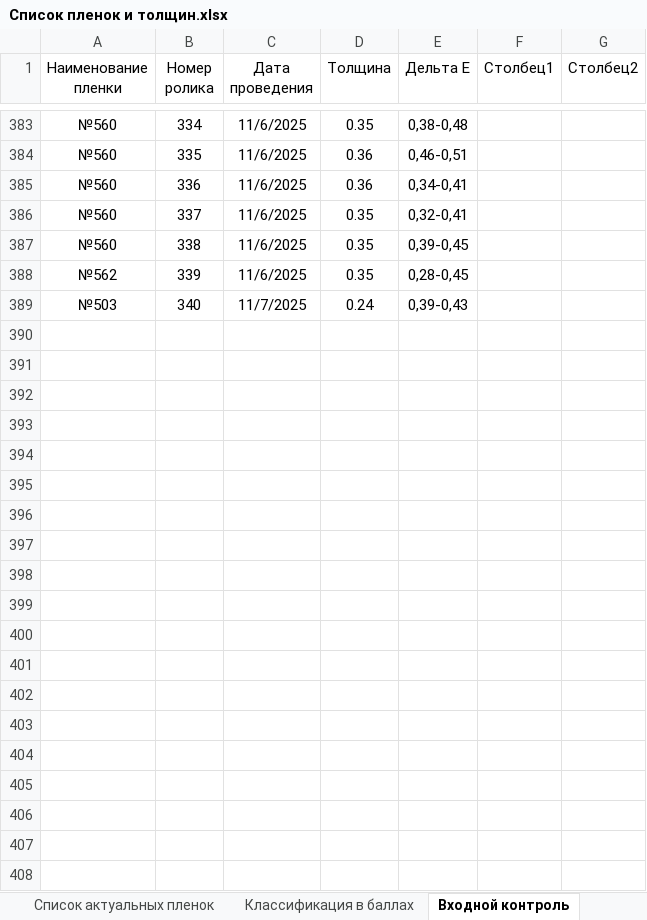
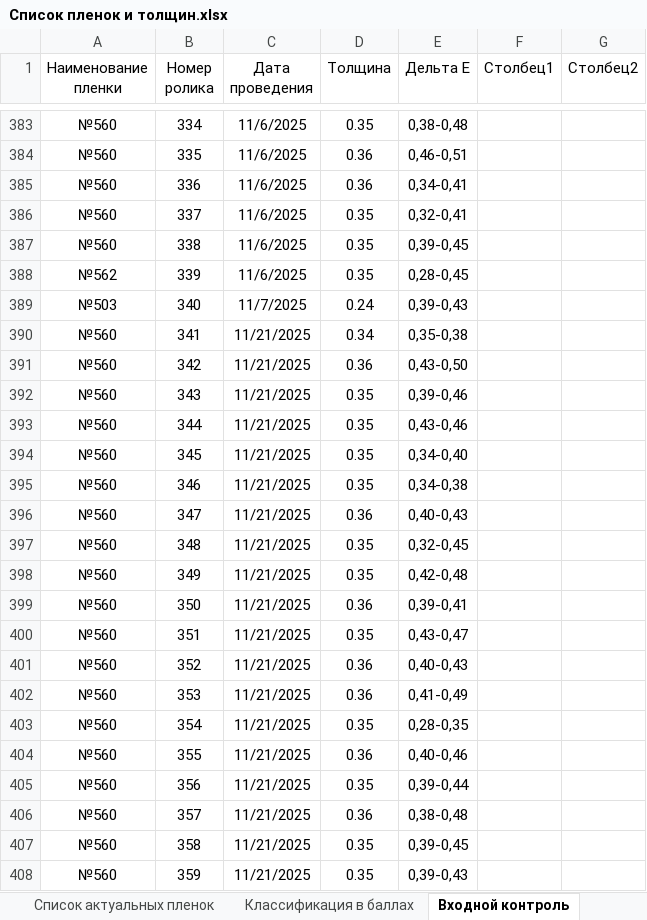
Before and after one commit to whogavehope/protocols, an Excel workbook: Список пленок и толщин.xlsx, sheet Входной контроль, drawn as a sheet; only a part is shown, gaps mark what is left out; values as stored, in another font and other column widths than the file's, no borders; table styles not drawn; the diff covers the shown part only; the diff names each change by its address in the sheet, - before the commit and + after, or states it on an @@ line.

```diff
--- a/Список пленок и толщин.xlsx (sheet Входной контроль)
+++ b/Список пленок и толщин.xlsx (sheet Входной контроль)
+row 390: №560 | 341 | 11/21/2025 | 0.34 | 0,35-0,38
+row 391: №560 | 342 | 11/21/2025 | 0.36 | 0,43-0,50
+row 392: №560 | 343 | 11/21/2025 | 0.35 | 0,39-0,46
+row 393: №560 | 344 | 11/21/2025 | 0.35 | 0,43-0,46
+row 394: №560 | 345 | 11/21/2025 | 0.35 | 0,34-0,40
+row 395: №560 | 346 | 11/21/2025 | 0.35 | 0,34-0,38
+row 396: №560 | 347 | 11/21/2025 | 0.36 | 0,40-0,43
+row 397: №560 | 348 | 11/21/2025 | 0.35 | 0,32-0,45
+row 398: №560 | 349 | 11/21/2025 | 0.35 | 0,42-0,48
+row 399: №560 | 350 | 11/21/2025 | 0.36 | 0,39-0,41
+row 400: №560 | 351 | 11/21/2025 | 0.35 | 0,43-0,47
+row 401: №560 | 352 | 11/21/2025 | 0.36 | 0,40-0,43
+row 402: №560 | 353 | 11/21/2025 | 0.36 | 0,41-0,49
+row 403: №560 | 354 | 11/21/2025 | 0.35 | 0,28-0,35
+row 404: №560 | 355 | 11/21/2025 | 0.36 | 0,40-0,46
+row 405: №560 | 356 | 11/21/2025 | 0.35 | 0,39-0,44
+row 406: №560 | 357 | 11/21/2025 | 0.36 | 0,38-0,48
+row 407: №560 | 358 | 11/21/2025 | 0.35 | 0,39-0,45
+row 408: №560 | 359 | 11/21/2025 | 0.35 | 0,39-0,43
```
Also changed, not shown: 14 added rows elsewhere in this sheet, sheet Перечень пленок, formulas that keep their value, 6 other files.
